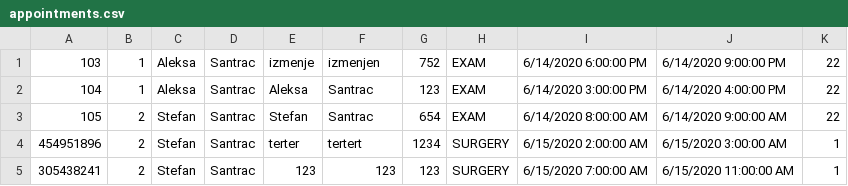
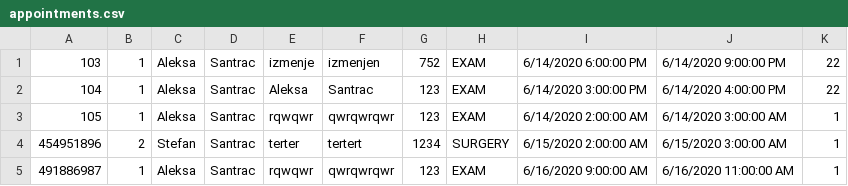
Before and after one commit to dimitrijevic12/health-clinic, a CSV file: Code/Resources/Data/appointments.csv, drawn as a sheet.

```diff
--- a/Code/Resources/Data/appointments.csv
+++ b/Code/Resources/Data/appointments.csv
@@ -2,4 +2,4 @@
 104,1,Aleksa,Santrac,Aleksa,Santrac,123,EXAM,6/14/2020 3:00:00 PM,6/14/2020 4:00:00 PM,22
-105,2,Stefan,Santrac,Stefan,Santrac,654,EXAM,6/14/2020 8:00:00 AM,6/14/2020 9:00:00 AM,22
+105,1,Aleksa,Santrac,rqwqwr,qwrqwrqwr,123,EXAM,6/14/2020 2:00:00 AM,6/14/2020 3:00:00 AM,1
 454951896,2,Stefan,Santrac,terter,tertert,1234,SURGERY,6/15/2020 2:00:00 AM,6/15/2020 3:00:00 AM,1
-305438241,2,Stefan,Santrac,123,123,123,SURGERY,6/15/2020 7:00:00 AM,6/15/2020 11:00:00 AM,1
+491886987,1,Aleksa,Santrac,rqwqwr,qwrqwrqwr,123,EXAM,6/16/2020 9:00:00 AM,6/16/2020 11:00:00 AM,1
```
Also changed, not shown: Code/Resources/Data/records.csv, Code/Resources/Data/users.csv, 13 other files.
